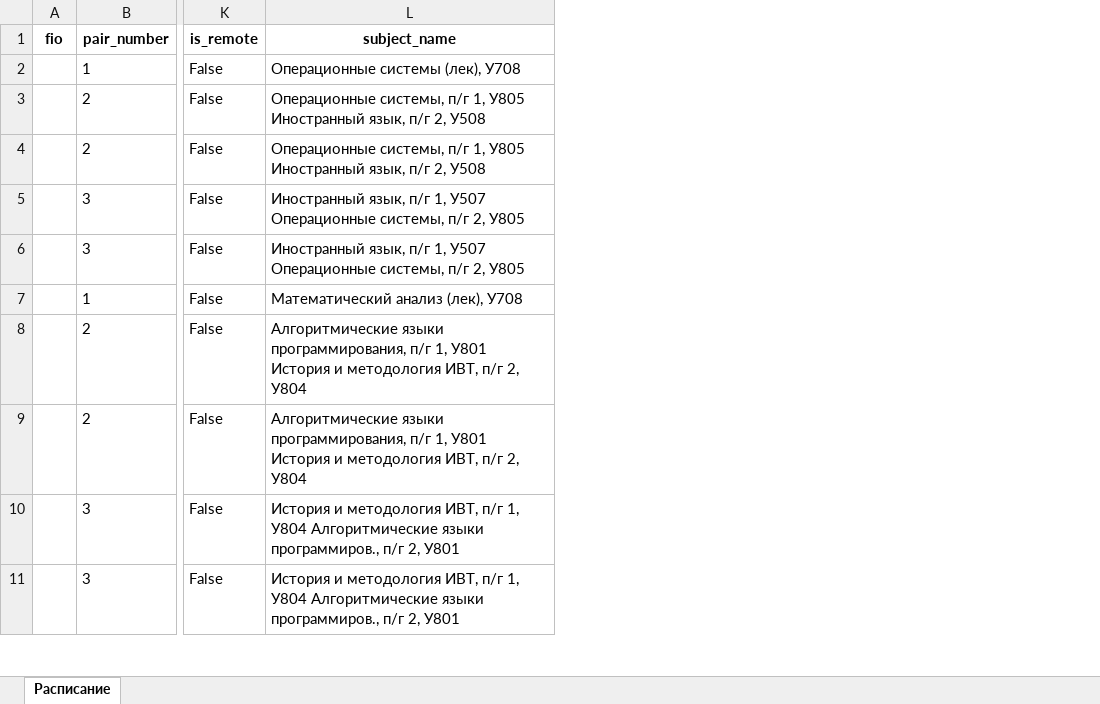
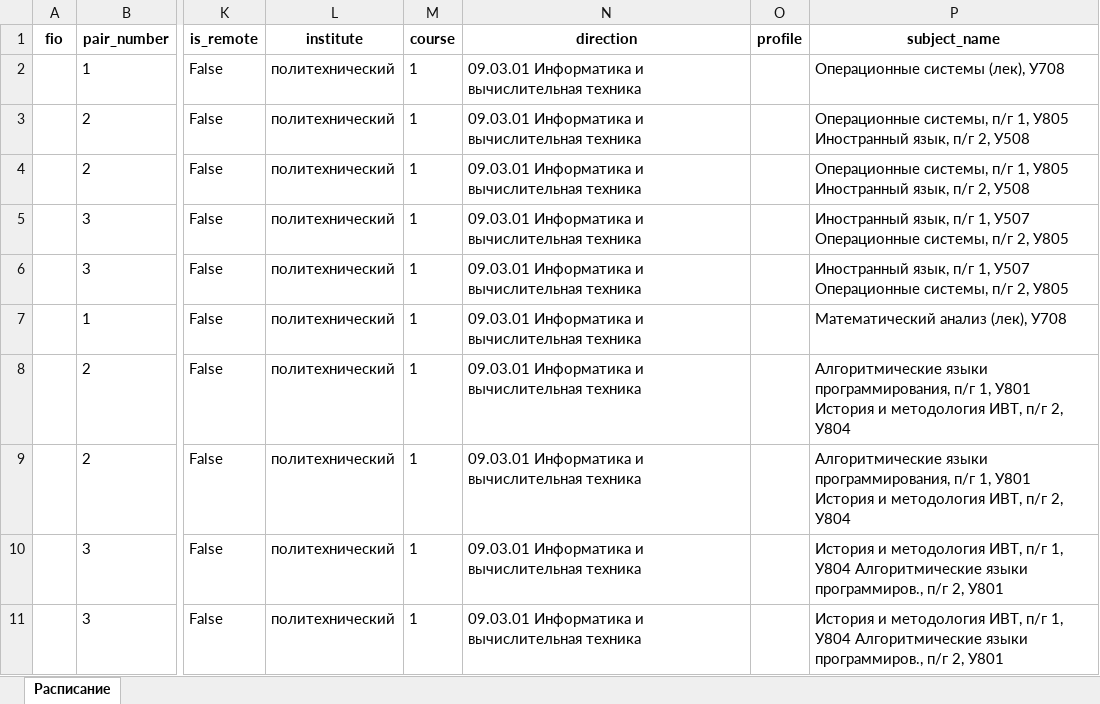
Before and after one commit to tedmon1998/TimetableParser, an Excel workbook: output/timetable/timetable_processed.xlsx, sheet Расписание, drawn as a sheet; only a part is shown, gaps mark what is left out; values as stored, in another font and other column widths than the file's, no borders; the diff names each change by its address in the sheet, - before the commit and + after, or states it on an @@ line.

```diff
--- a/output/timetable/timetable_processed.xlsx (sheet Расписание)
+++ b/output/timetable/timetable_processed.xlsx (sheet Расписание)
+column L (institute), rows 2-11: all политехнический
+column M (course), rows 2-11: all 1
+column N (direction), rows 2-11: all 09.03.01 Информатика и вычислительная техника
+column O (profile), empty
```
Also changed, not shown: 7 other files.
